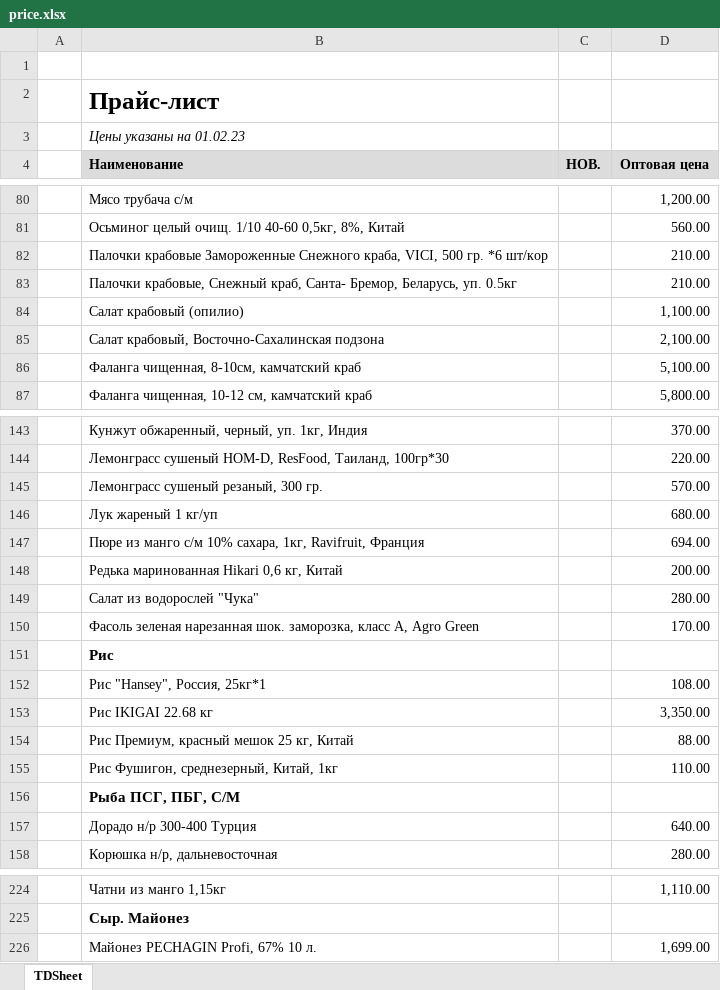
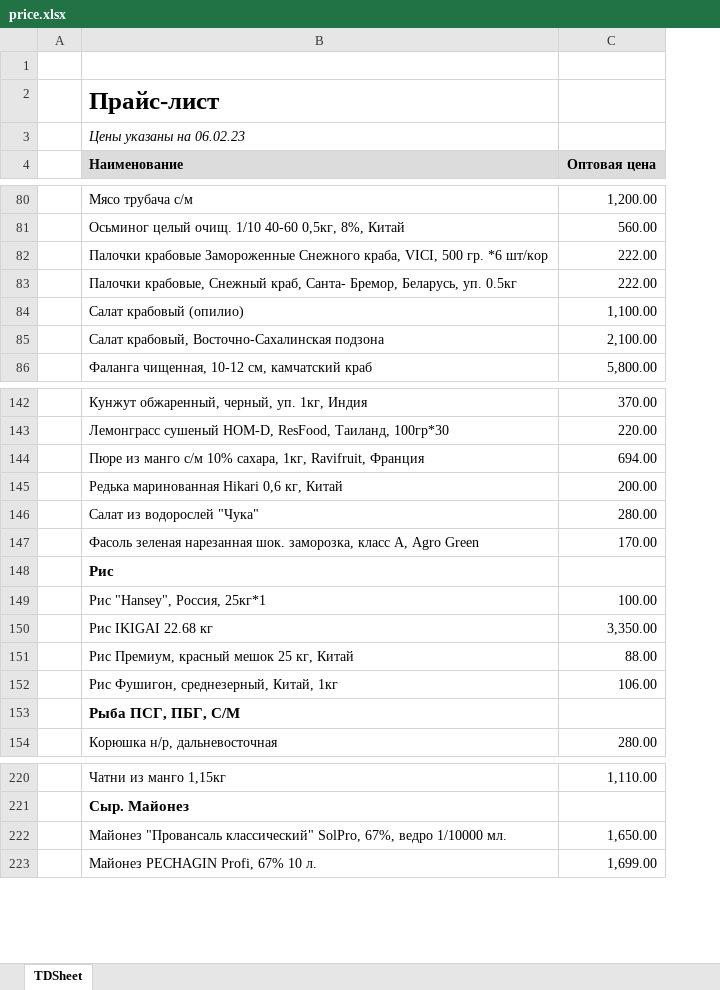
Before and after one commit to khasanov2307/tg2, an Excel workbook: price.xlsx, sheet TDSheet, drawn as a sheet; only a part is shown, gaps mark what is left out; values as stored, in another font and other column widths than the file's, no borders; charts and pictures not drawn; removed rows and columns are numbered as before the commit, all else as after; the diff covers the shown part only; the diff names each change by its address in the sheet, - before the commit and + after, or states it on an @@ line.

```diff
--- a/price.xlsx (sheet TDSheet)
+++ b/price.xlsx (sheet TDSheet)
-column C (НОВ.), empty
-B3 (Наименование): Цены указаны на 01.02.23
+B3 (Наименование): Цены указаны на 06.02.23
-C82:C83 (Оптовая цена): 210.00
+C82:C83 (Оптовая цена): 222.00
-row 86:  | Фаланга чищенная, 8-10см, камчатский краб |  | 5,100.00
-row 145:  | Лемонграсс сушеный резаный, 300 гр. |  | 570.00
-row 146:  | Лук жареный 1 кг/уп |  | 680.00
-C149 (Оптовая цена): 108.00
+C149 (Оптовая цена): 100.00
-C152 (Оптовая цена): 110.00
+C152 (Оптовая цена): 106.00
-row 157:  | Дорадо н/р 300-400 Турция |  | 640.00
+row 222:  | Майонез "Провансаль классический" SolPro, 67%, ведро 1/10000 мл. | 1,650.00
```
Also changed, not shown: 3 added rows, 3 removed rows and 2 edited cells elsewhere in this sheet, charts or pictures, 1 other file.
